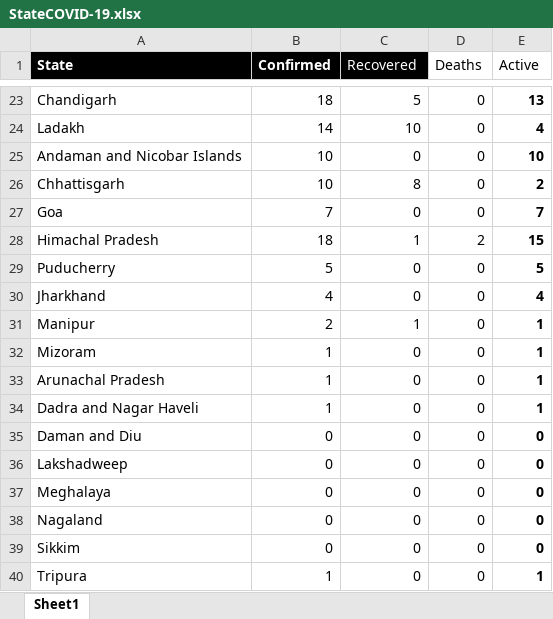
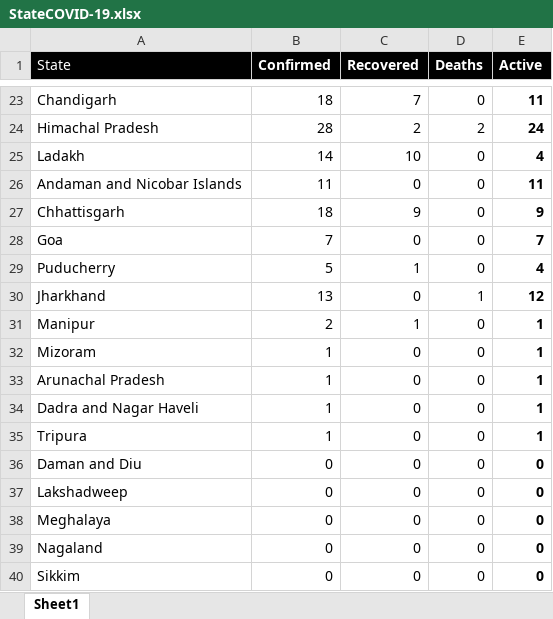
Before and after one commit to anishsingh20/COVID-19-INDIA-TRACKER, an Excel workbook: data/StateCOVID-19.xlsx, sheet Sheet1, drawn as a sheet; only a part is shown, gaps mark what is left out; values as stored, in another font and other column widths than the file's, no borders; removed rows and columns are numbered as before the commit, all else as after; the diff covers the shown part only; the diff names each change by its address in the sheet, - before the commit and + after, or states it on an @@ line.

Commit message:
updated the state dataset

```diff
--- a/data/StateCOVID-19.xlsx (sheet Sheet1)
+++ b/data/StateCOVID-19.xlsx (sheet Sheet1)
-A1 bold: on
+A1 bold: off
-C1:E1 bold: off
+C1:E1 bold: on
@@ D1:E1 fill: none → #000000, text colour: black → #FFFFFF @@
-C23 (Recovered): 5
+C23 (Recovered): 7
-E23 (Active): 13
+E23 (Active): 11
+row 24: Himachal Pradesh | 28 | 2 | 2 | 24
-B26 (Confirmed): 10
+B26 (Confirmed): 11
-E26 (Active): 10
+E26 (Active): 11
-B27 (Confirmed): 10
+B27 (Confirmed): 18
-C27 (Recovered): 8
+C27 (Recovered): 9
-E27 (Active): 2
+E27 (Active): 9
-row 28: Himachal Pradesh | 18 | 1 | 2 | 15
-C29 (Recovered): 0
+C29 (Recovered): 1
-E29 (Active): 5
+E29 (Active): 4
-B30 (Confirmed): 4
+B30 (Confirmed): 13
-D30 (Deaths): 0
+D30 (Deaths): 1
-E30 (Active): 4
+E30 (Active): 12
@@ row 40 moved to row 35: Tripura @@
```
Also changed, not shown: 5 added rows, 5 removed rows and 55 edited cells elsewhere in this sheet.
